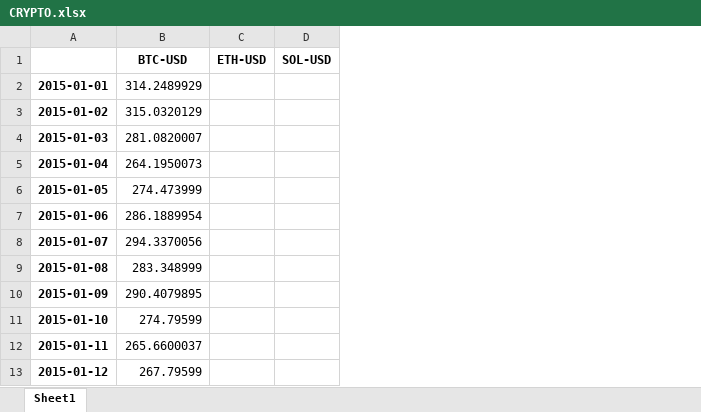
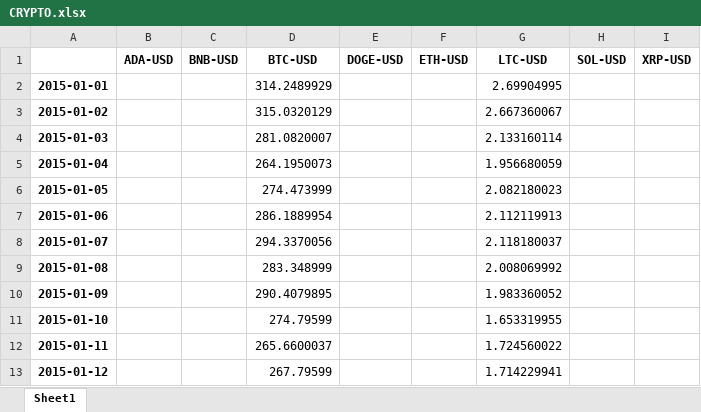
Before and after one commit to Nurbaew/SOLARIS, an Excel workbook: DATA/CRYPTO.xlsx, sheet Sheet1, drawn as a sheet; only a part is shown; values as stored, in another font and other column widths than the file's, no borders; the diff names each change by its address in the sheet, - before the commit and + after, or states it on an @@ line.

```diff
--- a/DATA/CRYPTO.xlsx (sheet Sheet1)
+++ b/DATA/CRYPTO.xlsx (sheet Sheet1)
+column B (ADA-USD), empty
+column C (BNB-USD), empty
+column E (DOGE-USD), empty
+column G (LTC-USD), rows 2-13: 2.69904995 | 2.667360067 | 2.133160114 | 1.956680059 | 2.082180023 | 2.112119913 | 2.118180037 | 2.008069992 | 1.983360052 | 1.653319955 | 1.724560022 | 1.714229941
+column I (XRP-USD), empty
```
Also changed, not shown: DATA/COMODITIES.xlsx, DATA/FOREX.xlsx, 12 other files.
